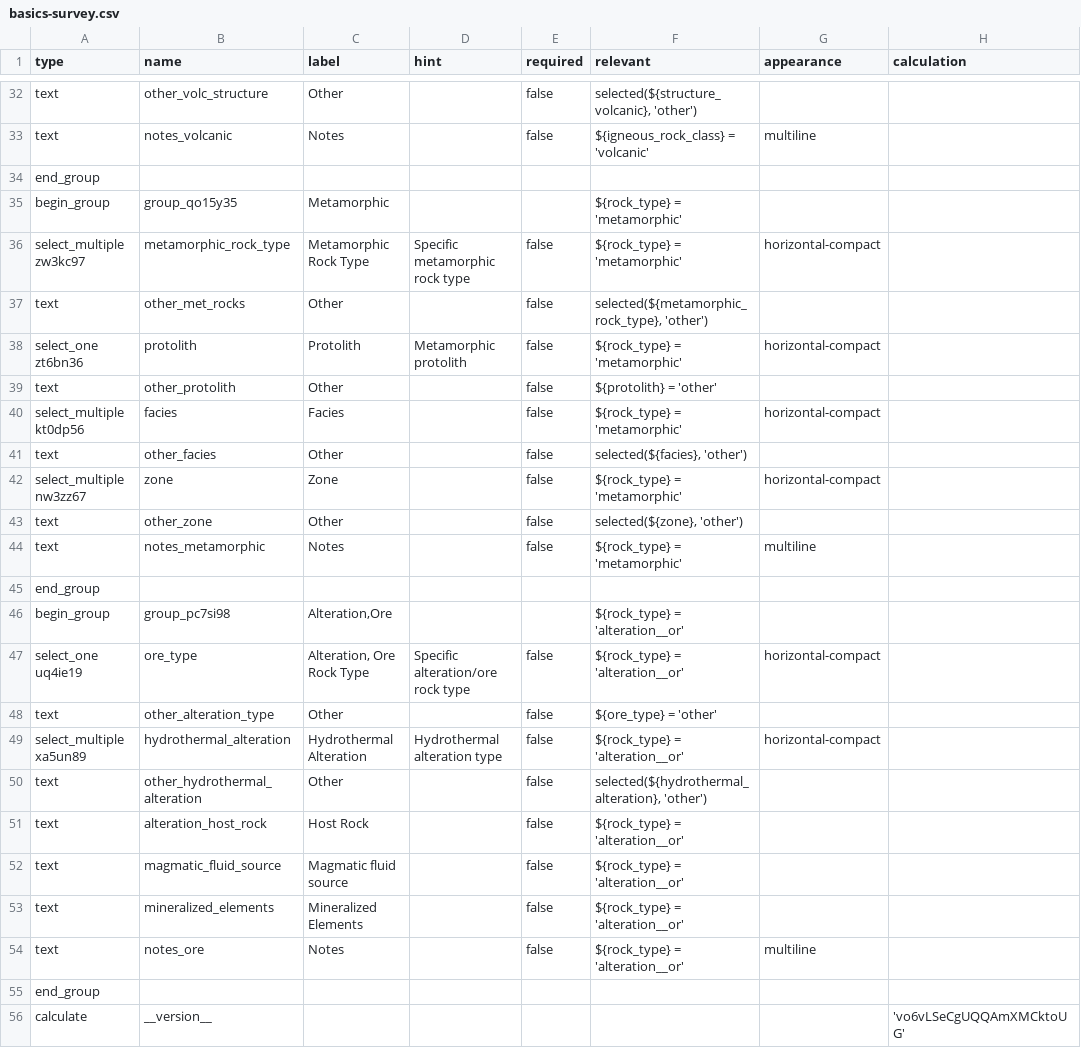
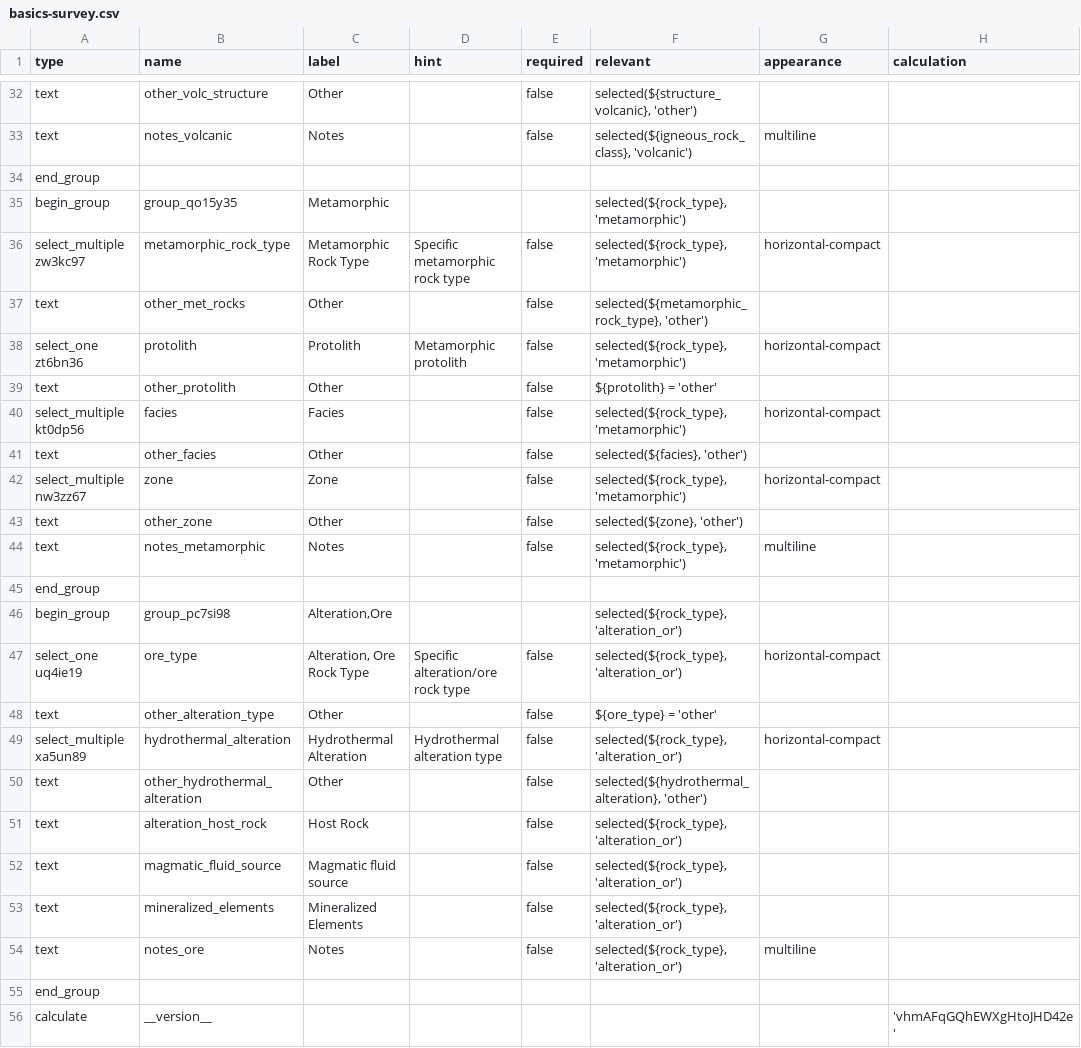
Before and after one commit to StraboSpot/strabo-mobile, a CSV file: www/app/data-models/pet/basics-survey.csv, drawn as a sheet; only a part is shown, gaps mark what is left out; the diff covers the shown part only; the diff names each change by its address in the sheet, - before the commit and + after, or states it on an @@ line.

Commit message:
Pet: Basics form updated & rock unit copying fixed to match

```diff
--- a/www/app/data-models/pet/basics-survey.csv
+++ b/www/app/data-models/pet/basics-survey.csv
-F33 (relevant): ${igneous_rock_class} = 'volcanic'
+F33 (relevant): selected(${igneous_rock_class}, 'volcanic')
-F35:F36 (relevant): ${rock_type} = 'metamorphic'
+F35:F36 (relevant): selected(${rock_type}, 'metamorphic')
-F38 (relevant): ${rock_type} = 'metamorphic'
+F38 (relevant): selected(${rock_type}, 'metamorphic')
-F40 (relevant): ${rock_type} = 'metamorphic'
+F40 (relevant): selected(${rock_type}, 'metamorphic')
-F42 (relevant): ${rock_type} = 'metamorphic'
+F42 (relevant): selected(${rock_type}, 'metamorphic')
-F44 (relevant): ${rock_type} = 'metamorphic'
+F44 (relevant): selected(${rock_type}, 'metamorphic')
-F46:F47 (relevant): ${rock_type} = 'alteration__or'
+F46:F47 (relevant): selected(${rock_type}, 'alteration_or')
-F49 (relevant): ${rock_type} = 'alteration__or'
+F49 (relevant): selected(${rock_type}, 'alteration_or')
-F51:F54 (relevant): ${rock_type} = 'alteration__or'
+F51:F54 (relevant): selected(${rock_type}, 'alteration_or')
-H56 (calculation): 'vo6vLSeCgUQQAmXMCktoUG'
+H56 (calculation): 'vhmAFqGQhEWXgHtoJHD42e'
```
Also changed, not shown: 20 edited cells elsewhere in this file, www/app/data-models/pet/basics-choices.csv, 1 other file.
